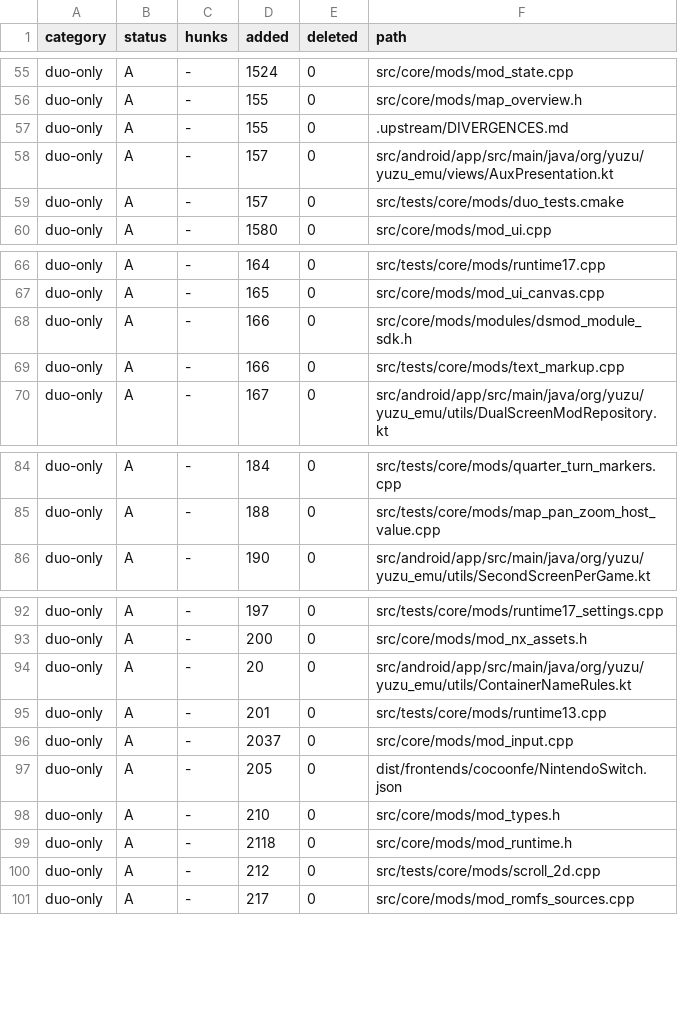
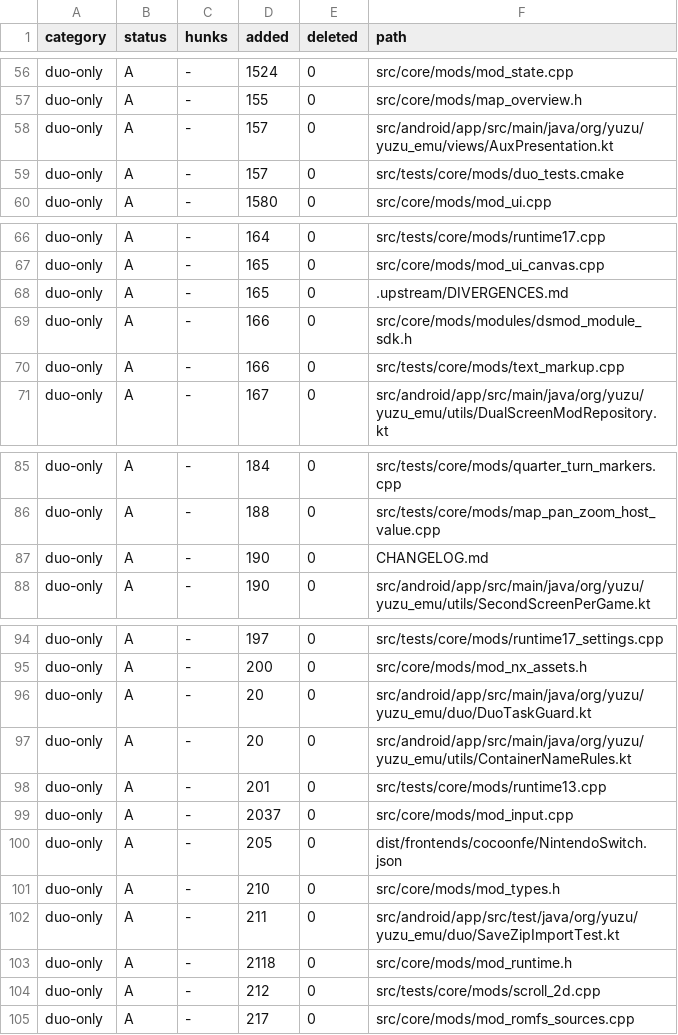
Before and after one commit to Sickops/eden-duo, a TSV file: .upstream/duo-touched.tsv, drawn as a sheet; only a part is shown, gaps mark what is left out; the diff covers the shown part only.

Commit message:
upstream: refresh the touched-file ledger for the import fix

```diff
--- a/.upstream/duo-touched.tsv
+++ b/.upstream/duo-touched.tsv
@@ -56,3 +57,2 @@ duo-only	A	-	1524	0	src/core/mods/mod_state.cpp
 duo-only	A	-	155	0	src/core/mods/map_overview.h
-duo-only	A	-	155	0	.upstream/DIVERGENCES.md
 duo-only	A	-	157	0	src/android/app/src/main/java/org/yuzu/yuzu_emu/views/AuxPresentation.kt
@@ -67,2 +67,3 @@ duo-only	A	-	164	0	src/tests/core/mods/runtime17.cpp
 duo-only	A	-	165	0	src/core/mods/mod_ui_canvas.cpp
+duo-only	A	-	165	0	.upstream/DIVERGENCES.md
 duo-only	A	-	166	0	src/core/mods/modules/dsmod_module_sdk.h
@@ -85,2 +86,3 @@ duo-only	A	-	184	0	src/tests/core/mods/quarter_turn_markers.cpp
 duo-only	A	-	188	0	src/tests/core/mods/map_pan_zoom_host_value.cpp
+duo-only	A	-	190	0	CHANGELOG.md
 duo-only	A	-	190	0	src/android/app/src/main/java/org/yuzu/yuzu_emu/utils/SecondScreenPerGame.kt
@@ -93,2 +95,3 @@ duo-only	A	-	197	0	src/tests/core/mods/runtime17_settings.cpp
 duo-only	A	-	200	0	src/core/mods/mod_nx_assets.h
+duo-only	A	-	20	0	src/android/app/src/main/java/org/yuzu/yuzu_emu/duo/DuoTaskGuard.kt
 duo-only	A	-	20	0	src/android/app/src/main/java/org/yuzu/yuzu_emu/utils/ContainerNameRules.kt
@@ -98,2 +101,3 @@ duo-only	A	-	205	0	dist/frontends/cocoonfe/NintendoSwitch.json
 duo-only	A	-	210	0	src/core/mods/mod_types.h
+duo-only	A	-	211	0	src/android/app/src/test/java/org/yuzu/yuzu_emu/duo/SaveZipImportTest.kt
 duo-only	A	-	2118	0	src/core/mods/mod_runtime.h
```
Also changed, not shown: 9 added rows and 5 removed rows elsewhere in this file.
